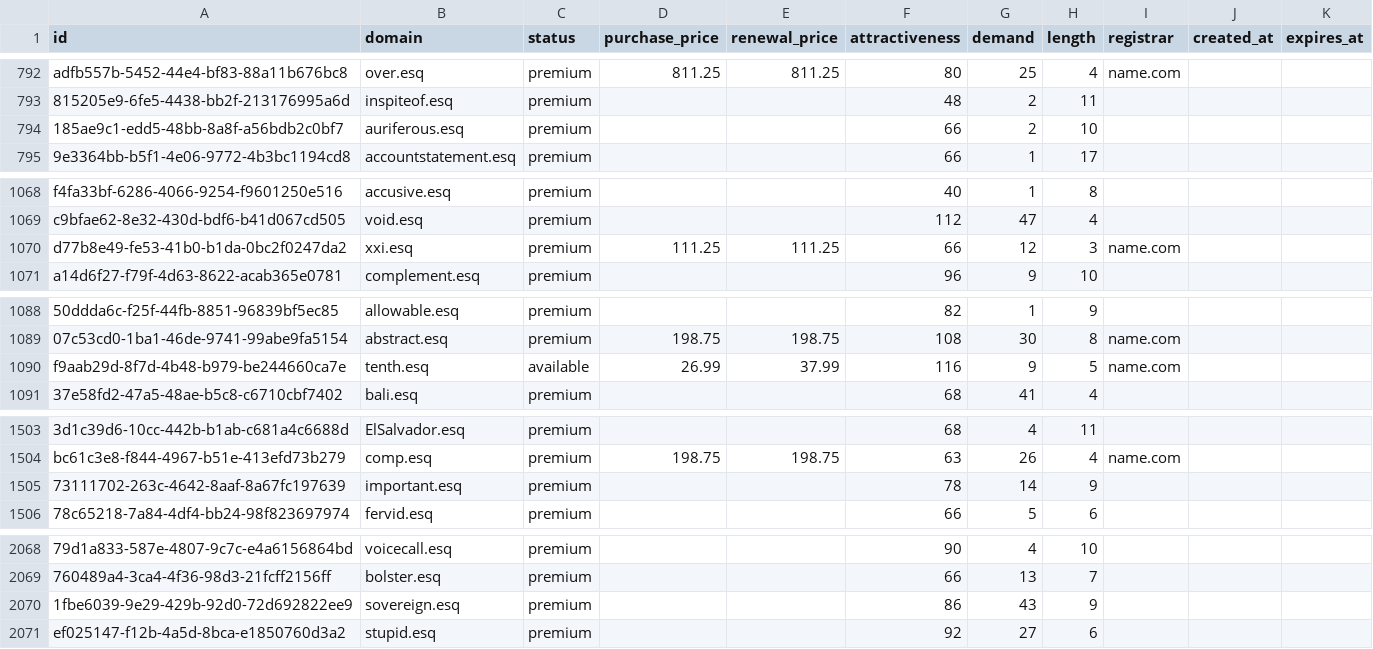
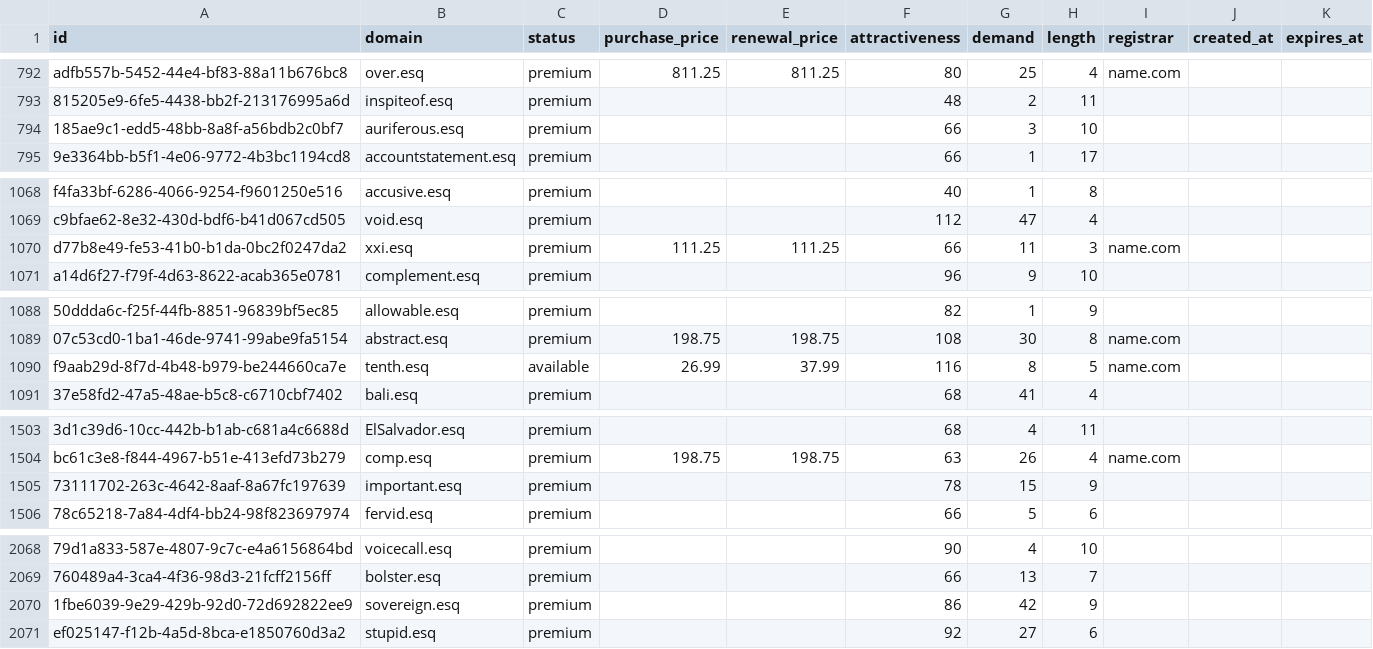
Before and after one commit to UniqueDomains/esq-oneword-domains, a CSV file: esq.csv, drawn as a sheet; only a part is shown, gaps mark what is left out; the diff covers the shown part only; the diff names each change by its address in the sheet, - before the commit and + after, or states it on an @@ line.

Commit message:
Domains update

```diff
--- a/esq.csv
+++ b/esq.csv
-G794 (demand): 2
+G794 (demand): 3
-G1070 (demand): 12
+G1070 (demand): 11
-G1090 (demand): 9
+G1090 (demand): 8
-G1505 (demand): 14
+G1505 (demand): 15
-G2070 (demand): 43
+G2070 (demand): 42
```
Also changed, not shown: 30 edited cells elsewhere in this file, 1 other file.
